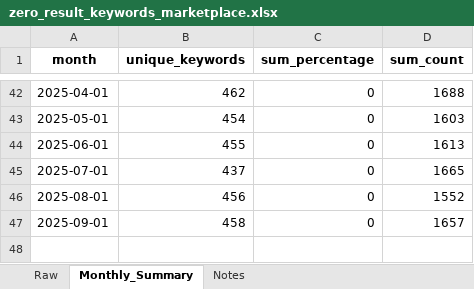
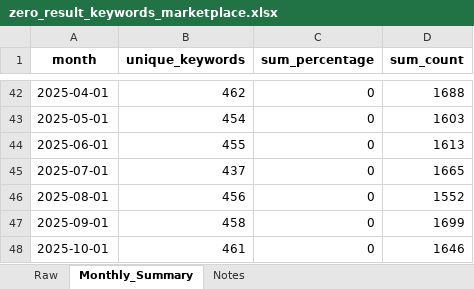
Before and after one commit to rustem-shiriiazdanov/atlassian-marketplace-keywords, an Excel workbook: data/zero_result_keywords_marketplace.xlsx, sheet Monthly_Summary, drawn as a sheet; only a part is shown, gaps mark what is left out; values as stored, in another font and other column widths than the file's, no borders; the diff names each change by its address in the sheet, - before the commit and + after, or states it on an @@ line.

```diff
--- a/data/zero_result_keywords_marketplace.xlsx (sheet Monthly_Summary)
+++ b/data/zero_result_keywords_marketplace.xlsx (sheet Monthly_Summary)
-D47 (sum_count): 1657
+D47 (sum_count): 1699
+row 48: 2025-10-01 | 461 | 0 | 1646
```
Also changed, not shown: sheet Raw, sheet Notes, data/source_search_keywords_marketplace.xlsx.
